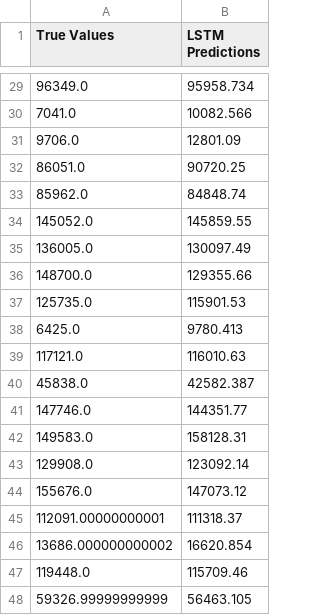
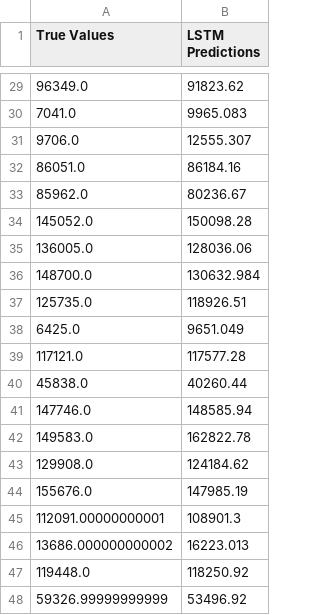
Before and after one commit to VincentzPham/COMP1682_FinalYearProject, a CSV file: CO2 Emissions/Result/lstm_predictions_vs_real.csv, drawn as a sheet; only a part is shown, gaps mark what is left out; the diff covers the shown part only.

```diff
--- a/CO2 Emissions/Result/lstm_predictions_vs_real.csv
+++ b/CO2 Emissions/Result/lstm_predictions_vs_real.csv
@@ -29,20 +29,20 @@ True Values,LSTM Predictions
-96349.0,95958.734
-7041.0,10082.566
-9706.0,12801.09
-86051.0,90720.25
-85962.0,84848.74
-145052.0,145859.55
-136005.0,130097.49
-148700.0,129355.66
-125735.0,115901.53
-6425.0,9780.413
-117121.0,116010.63
-45838.0,42582.387
-147746.0,144351.77
-149583.0,158128.31
-129908.0,123092.14
-155676.0,147073.12
-112091.00000000001,111318.37
-13686.000000000002,16620.854
-119448.0,115709.46
-59326.99999999999,56463.105
+96349.0,91823.62
+7041.0,9965.083
+9706.0,12555.307
+86051.0,86184.16
+85962.0,80236.67
+145052.0,150098.28
+136005.0,128036.06
+148700.0,130632.984
+125735.0,118926.51
+6425.0,9651.049
+117121.0,117577.28
+45838.0,40260.44
+147746.0,148585.94
+149583.0,162822.78
+129908.0,124184.62
+155676.0,147985.19
+112091.00000000001,108901.3
+13686.000000000002,16223.013
+119448.0,118250.92
+59326.99999999999,53496.92
```
Also changed, not shown: 27 edited cells elsewhere in this file, CO2 Emissions/Result/rnn_predictions_vs_real.csv, 17 other files.
